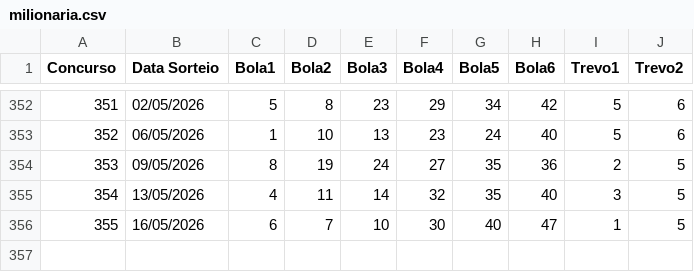
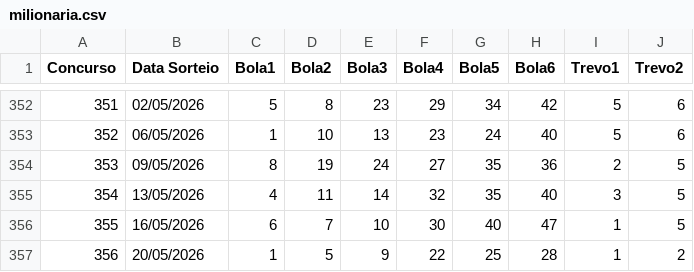
Before and after one commit to AdHAUSS/GAIN, a CSV file: milionaria.csv, drawn as a sheet; only a part is shown, gaps mark what is left out; the diff names each change by its address in the sheet, - before the commit and + after, or states it on an @@ line.

Commit message:
Add new entry for lottery results on 20/05/2026

```diff
--- a/milionaria.csv
+++ b/milionaria.csv
+row 357: 356 | 20/05/2026 | 1 | 5 | 9 | 22 | 25 | 28 | 1 | 2
```
